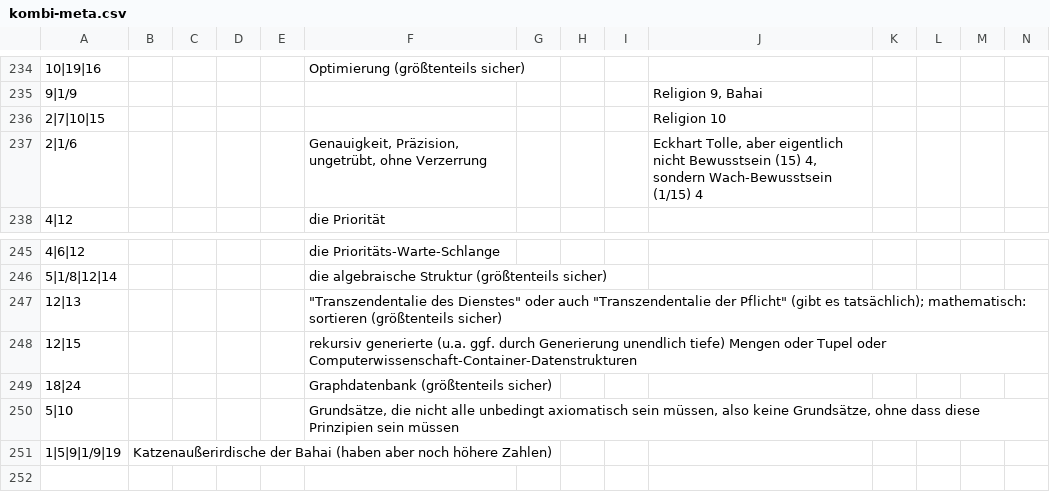
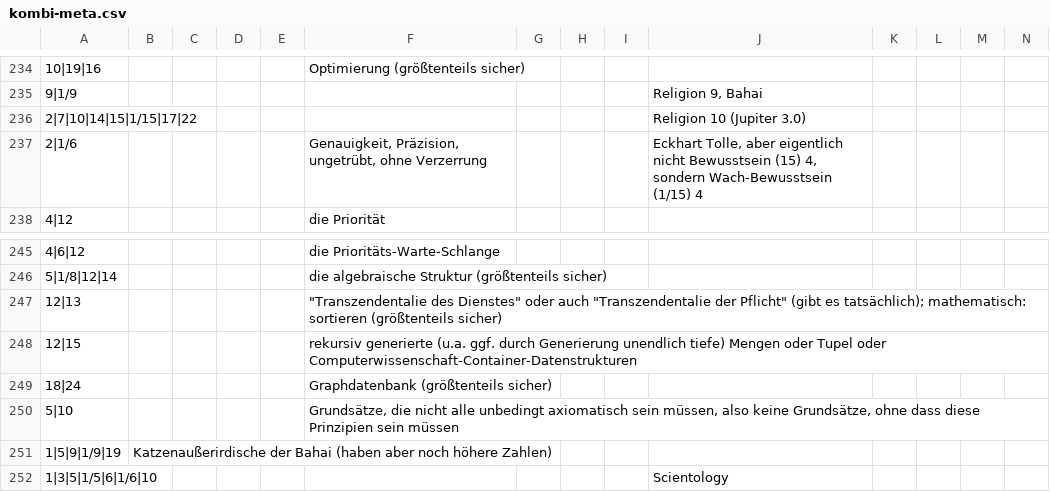
Before and after one commit to githubuser2000/reta, a CSV file: kombi-meta.csv, drawn as a sheet; only a part is shown, gaps mark what is left out; removed rows and columns are numbered as before the commit, all else as after; rows hold the shown columns only; the diff names each change by its address in the sheet, - before the commit and + after, or states it on an @@ line.

Commit message:
neue Spalte ob u mathe oder info oder philo ist; u meta-kombi: Spalte relis war gar nicht angezeigt: und Scitol Bewusstsein dazu also kombi u hinzu; kombi-meta u spalte persönlichkeiten wurde die ganze Zeit gar nicht angezeigt wo aber was in der csv war, neues reli 10 bewusstsein in meta-kombi u eingetragen

```diff
--- a/kombi-meta.csv
+++ b/kombi-meta.csv
-row 236: 2|7|10|15 |  |  |  |  |  |  |  |  | Religion 10
+row 236: 2|7|10|14|15|1/15|17|22 |  |  |  |  |  |  |  |  | Religion 10 (Jupiter 3.0)
+row 252: 1|3|5|1/5|6|1/6|10 |  |  |  |  |  |  |  |  | Scientology
```
Also changed, not shown: 5 other files.
